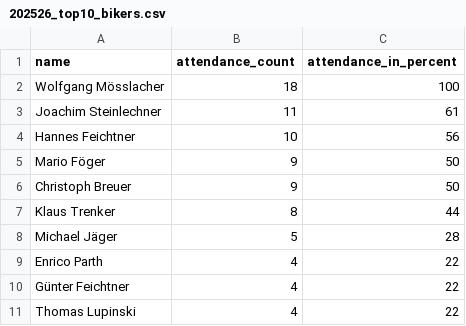
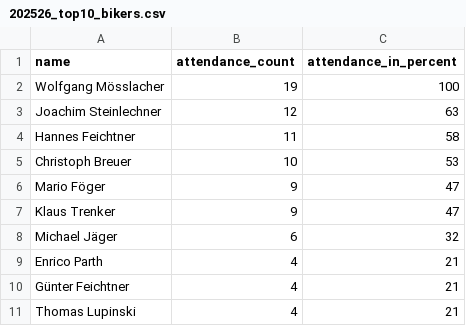
Before and after one commit to dugi42/hct.github.io, a CSV file: public/202526_season/gold/202526_top10_bikers.csv, drawn as a sheet.

```diff
--- a/public/202526_season/gold/202526_top10_bikers.csv
+++ b/public/202526_season/gold/202526_top10_bikers.csv
@@ -1,11 +1,11 @@
 name,attendance_count,attendance_in_percent
-Wolfgang Mösslacher,18,100
-Joachim Steinlechner,11,61
-Hannes Feichtner,10,56
-Mario Föger,9,50
-Christoph Breuer,9,50
-Klaus Trenker,8,44
-Michael Jäger,5,28
-Enrico Parth,4,22
-Günter Feichtner,4,22
-Thomas Lupinski,4,22
+Wolfgang Mösslacher,19,100
+Joachim Steinlechner,12,63
+Hannes Feichtner,11,58
+Christoph Breuer,10,53
+Mario Föger,9,47
+Klaus Trenker,9,47
+Michael Jäger,6,32
+Enrico Parth,4,21
+Günter Feichtner,4,21
+Thomas Lupinski,4,21
```
Also changed, not shown: 1 other file.
